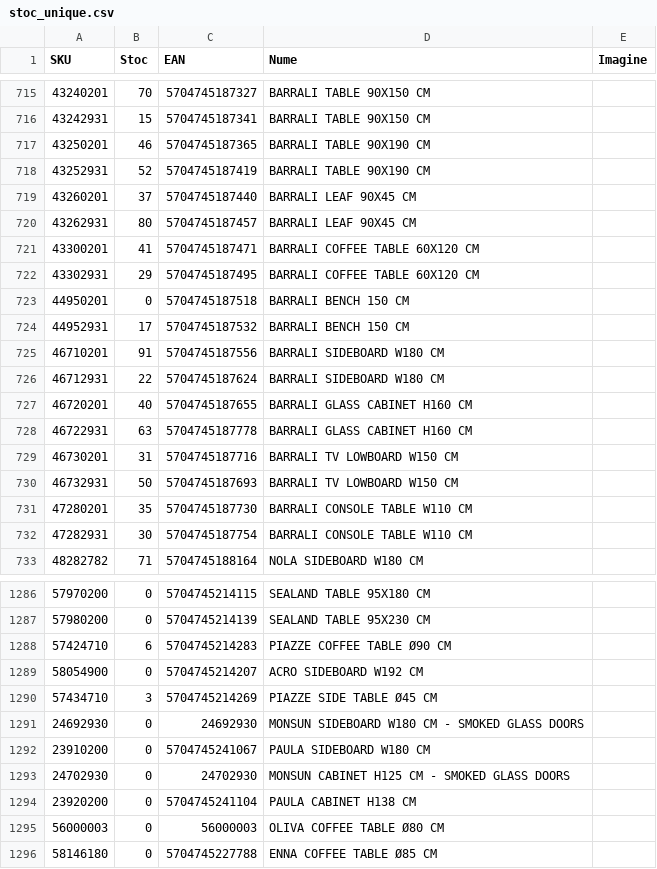
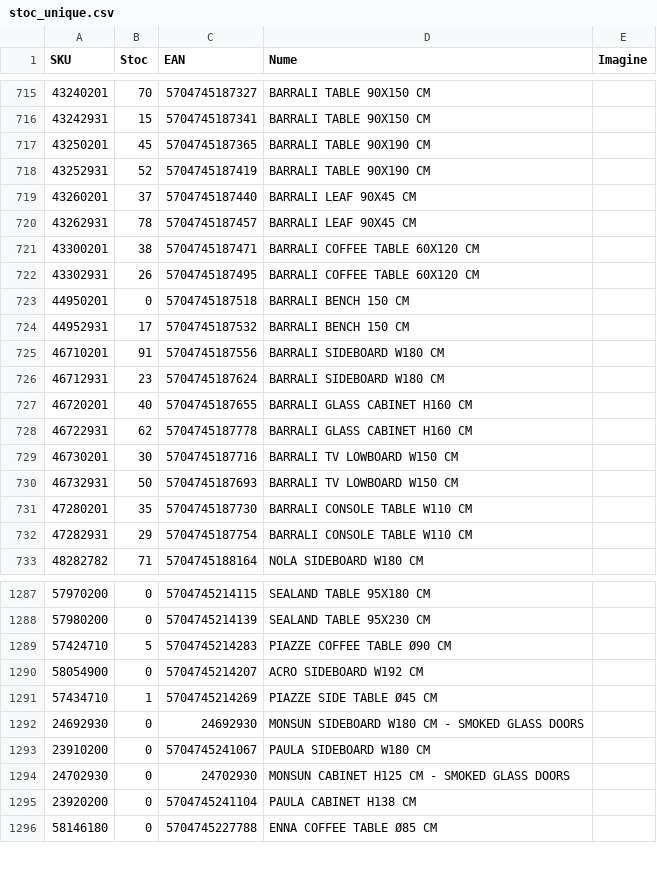
Before and after one commit to pltalisro/TALIS-stock-sync, a CSV file: stoc_unique.csv, drawn as a sheet; only a part is shown, gaps mark what is left out; the diff covers the shown part only.

```diff
--- a/stoc_unique.csv
+++ b/stoc_unique.csv
@@ -716,8 +716,8 @@
 43242931;15;5704745187341;BARRALI TABLE 90X150 CM;
-43250201;46;5704745187365;BARRALI TABLE 90X190 CM;
+43250201;45;5704745187365;BARRALI TABLE 90X190 CM;
 43252931;52;5704745187419;BARRALI TABLE 90X190 CM;
 43260201;37;5704745187440;BARRALI LEAF 90X45 CM;
-43262931;80;5704745187457;BARRALI LEAF 90X45 CM;
-43300201;41;5704745187471;BARRALI COFFEE TABLE 60X120 CM;
-43302931;29;5704745187495;BARRALI COFFEE TABLE 60X120 CM;
+43262931;78;5704745187457;BARRALI LEAF 90X45 CM;
+43300201;38;5704745187471;BARRALI COFFEE TABLE 60X120 CM;
+43302931;26;5704745187495;BARRALI COFFEE TABLE 60X120 CM;
 44950201;0;5704745187518;BARRALI BENCH 150 CM;
@@ -725,9 +725,9 @@
 46710201;91;5704745187556;BARRALI SIDEBOARD W180 CM;
-46712931;22;5704745187624;BARRALI SIDEBOARD W180 CM;
+46712931;23;5704745187624;BARRALI SIDEBOARD W180 CM;
 46720201;40;5704745187655;BARRALI GLASS CABINET H160 CM;
-46722931;63;5704745187778;BARRALI GLASS CABINET H160 CM;
-46730201;31;5704745187716;BARRALI TV LOWBOARD W150 CM;
+46722931;62;5704745187778;BARRALI GLASS CABINET H160 CM;
+46730201;30;5704745187716;BARRALI TV LOWBOARD W150 CM;
 46732931;50;5704745187693;BARRALI TV LOWBOARD W150 CM;
 47280201;35;5704745187730;BARRALI CONSOLE TABLE W110 CM;
-47282931;30;5704745187754;BARRALI CONSOLE TABLE W110 CM;
+47282931;29;5704745187754;BARRALI CONSOLE TABLE W110 CM;
 48282782;71;5704745188164;NOLA SIDEBOARD W180 CM;
@@ -1287,5 +1288,5 @@
 57980200;0;5704745214139;SEALAND TABLE 95X230 CM ;
-57424710;6;5704745214283;PIAZZE COFFEE TABLE Ø90 CM;
+57424710;5;5704745214283;PIAZZE COFFEE TABLE Ø90 CM;
 58054900;0;5704745214207;ACRO SIDEBOARD W192 CM;
-57434710;3;5704745214269;PIAZZE SIDE TABLE Ø45 CM;
+57434710;1;5704745214269;PIAZZE SIDE TABLE Ø45 CM;
 24692930;0;24692930;MONSUN SIDEBOARD W180 CM - SMOKED GLASS DOORS;
@@ -1294,3 +1295,2 @@
 23920200;0;5704745241104;PAULA CABINET H138 CM;
-56000003;0;56000003;OLIVA COFFEE TABLE Ø80 CM ;
 58146180;0;5704745227788;ENNA COFFEE TABLE Ø85 CM ;
```
Also changed, not shown: 1 moved row and 86 edited cells elsewhere in this file.
